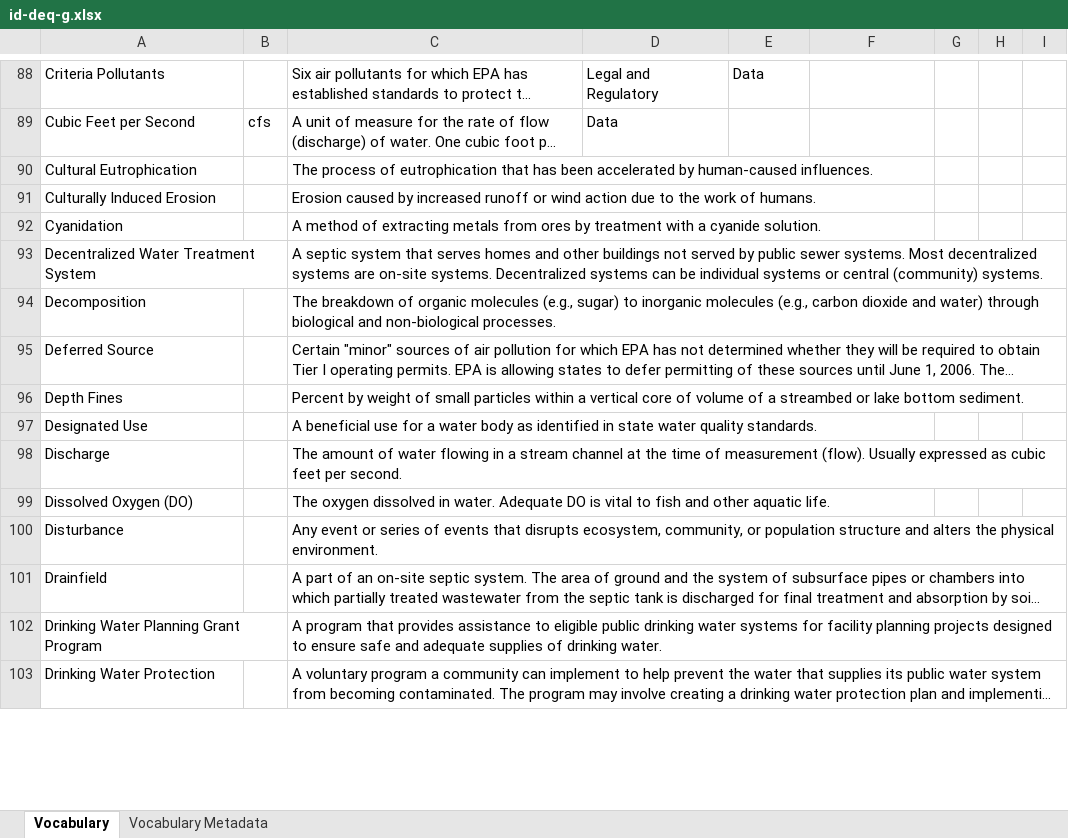
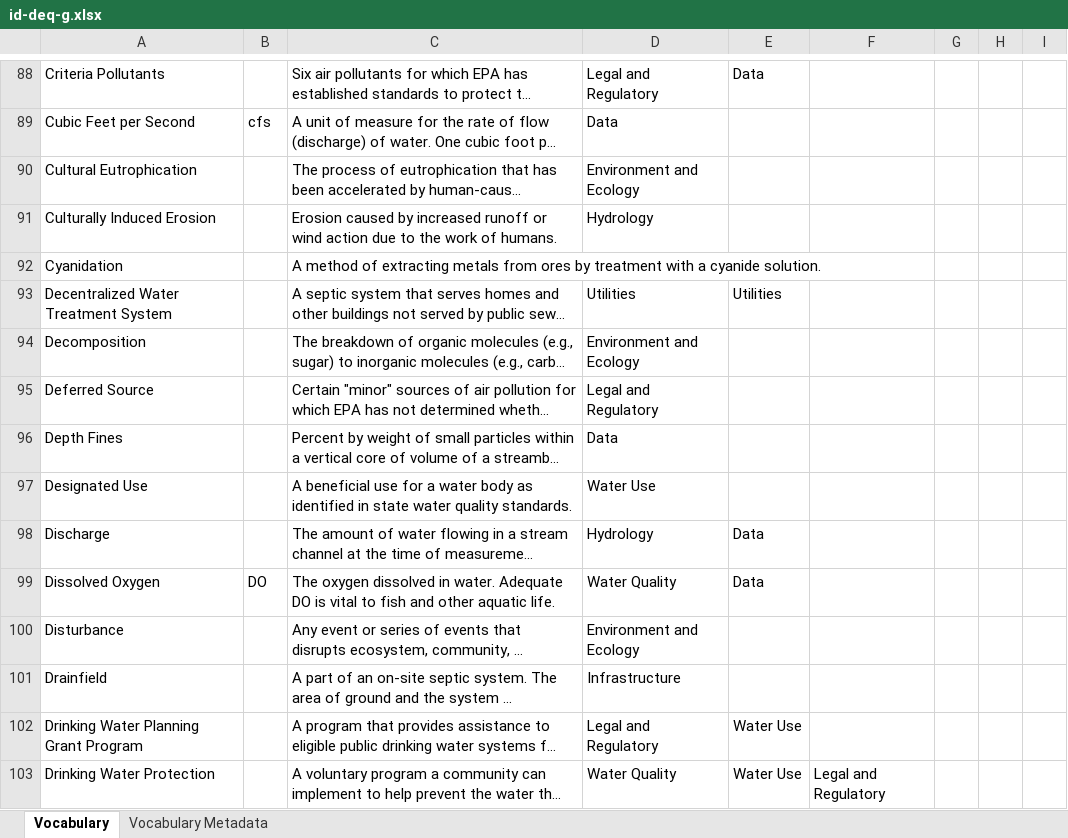
Before and after one commit to internetofwater/Glossary, an Excel workbook: Vocabularies/ID/id-deq-g.xlsx, sheet Vocabulary, drawn as a sheet; only a part is shown, gaps mark what is left out; long unchanged cells end in …; values as stored, in another font and other column widths than the file's, no cell formats; removed rows and columns are numbered as before the commit, all else as after; the diff covers the shown part only; the diff names each change by its address in the sheet, - before the commit and + after, or states it on an @@ line.

Commit message:
ID - Classified more terms for DEQ

```diff
--- a/Vocabularies/ID/id-deq-g.xlsx (sheet Vocabulary)
+++ b/Vocabularies/ID/id-deq-g.xlsx (sheet Vocabulary)
-D90: (empty)
+D90: Environment and Ecology
-D91: (empty)
+D91: Hydrology
-D93: (empty)
+D93: Utilities
-E93: (empty)
+E93: Utilities
-D94: (empty)
+D94: Environment and Ecology
-D95: (empty)
+D95: Legal and Regulatory
-D96: (empty)
+D96: Data
-D97: (empty)
+D97: Water Use
-D98: (empty)
+D98: Hydrology
-E98: (empty)
+E98: Data
-row 99: Dissolved Oxygen (DO) |  | The oxygen dissolved in water. Adequate DO is vital to fish and other aquatic life.
+row 99: Dissolved Oxygen | DO | The oxygen dissolved in water. Adequate DO is vital to fish and other aquatic life. | Water Quality | Data
-D100: (empty)
+D100: Environment and Ecology
-D101: (empty)
+D101: Infrastructure
-D102: (empty)
+D102: Legal and Regulatory
-E102:E103: (empty)
+E102:E103: Water Use
-D103: (empty)
+D103: Water Quality
-F103: (empty)
+F103: Legal and Regulatory
```
Also changed, not shown: 264 edited cells elsewhere in this sheet, cell formats.
